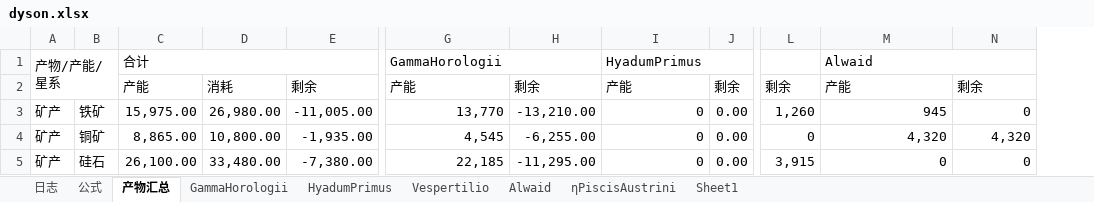
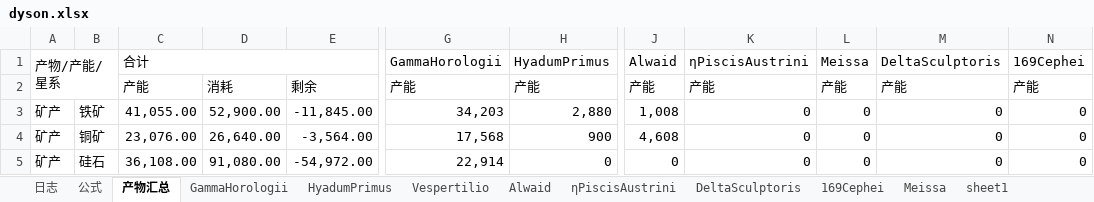
Before and after one commit to junwenyang/xiaowanyi, an Excel workbook: dyson.xlsx, sheet 产物汇总, drawn as a sheet; only a part is shown, gaps mark what is left out; values as stored, in another font and other column widths than the file's, no cell formats; conditional formats not drawn; removed rows and columns are numbered as before the commit, all else as after; the diff covers the shown part only; the diff names each change by its address in the sheet, - before the commit and + after, or states it on an @@ line.

```diff
--- a/dyson.xlsx (sheet 产物汇总)
+++ b/dyson.xlsx (sheet 产物汇总)
-sheet tab: Sheet1
+sheet tab: sheet1
+sheet tab: DeltaSculptoris
+sheet tab: 169Cephei
+sheet tab: Meissa
-column H, rows 2-5: 剩余 | -13,210.00 | -6,255.00 | -11,295.00
-column J, rows 2-5: 剩余 | 0.00 | 0.00 | 0.00
+column J (Alwaid), rows 2-5: 产能 | 1,008 | 4,608 | 0
+column K (ηPiscisAustrini), rows 2-5: 产能 | 0 | 0 | 0
-G1:H1 merged
-I1:J1 merged
-L1: (empty)
+L1: Meissa
-M1: Alwaid
+M1: DeltaSculptoris
-M1:N1 merged
-N1: (empty)
+N1: 169Cephei
-L2 (Meissa): 剩余
+L2 (Meissa): 产能
-N2 (169Cephei): 剩余
+N2 (169Cephei): 产能
-C3 (合计): 15,975.00
+C3 (合计): 41,055.00
-D3: 26,980.00
+D3: 52,900.00
-E3: -11,005.00
+E3: -11,845.00
-G3 (GammaHorologii): 13,770
+G3 (GammaHorologii): 34,203
-H3 (HyadumPrimus): 0
+H3 (HyadumPrimus): 2,880
-L3 (Meissa): 1,260
+L3 (Meissa): 0
-M3 (DeltaSculptoris): 945
+M3 (DeltaSculptoris): 0
-C4 (合计): 8,865.00
+C4 (合计): 23,076.00
-D4: 10,800.00
+D4: 26,640.00
-E4: -1,935.00
+E4: -3,564.00
-G4 (GammaHorologii): 4,545
+G4 (GammaHorologii): 17,568
-H4 (HyadumPrimus): 0
+H4 (HyadumPrimus): 900
-M4 (DeltaSculptoris): 4,320
+M4 (DeltaSculptoris): 0
-N4 (169Cephei): 4,320
+N4 (169Cephei): 0
-C5 (合计): 26,100.00
+C5 (合计): 36,108.00
-D5: 33,480.00
+D5: 91,080.00
-E5: -7,380.00
+E5: -54,972.00
-G5 (GammaHorologii): 22,185
+G5 (GammaHorologii): 22,914
-L5 (Meissa): 3,915
+L5 (Meissa): 0
```
Also changed, not shown: 13 added rows, 298 edited cells and merged cells elsewhere in this sheet, sheet HyadumPrimus, sheet GammaHorologii, sheet Alwaid, sheet Vespertilio, sheet ηPiscisAustrini, sheet 日志, 1 more sheet, cell formats, formulas that keep their value.
